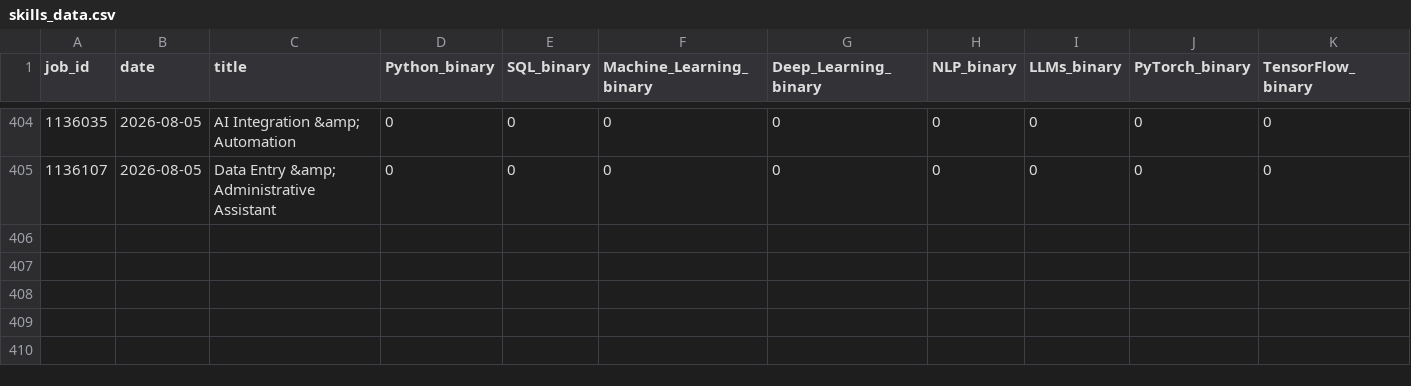
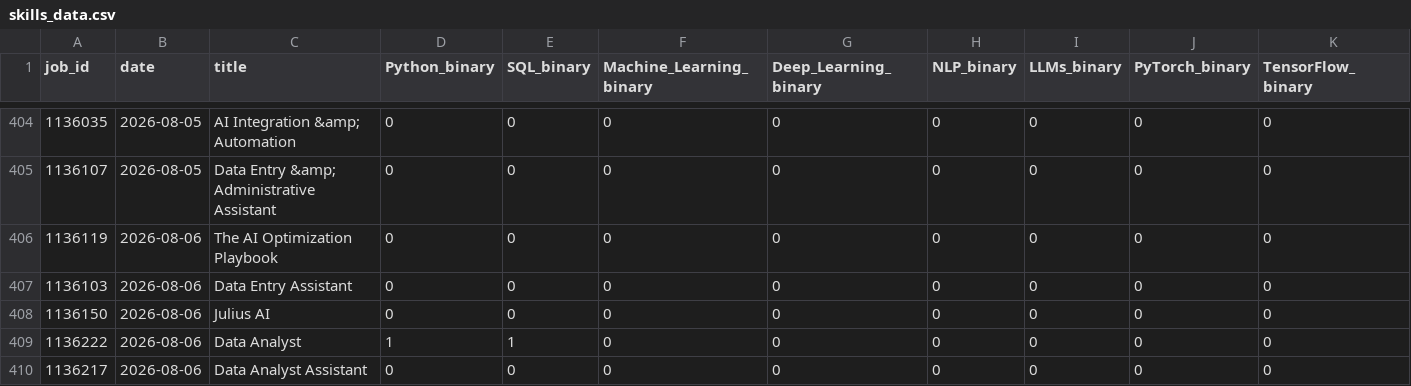
Before and after one commit to bence-szabo-git/Skill-Tracker-Data-Science, a CSV file: skills_data.csv, drawn as a sheet; only a part is shown, gaps mark what is left out; rows hold the shown columns only; the diff names each change by its address in the sheet, - before the commit and + after, or states it on an @@ line.

```diff
--- a/skills_data.csv
+++ b/skills_data.csv
+row 406: 1136119 | 2026-08-06 | The AI Optimization Playbook | 0 | 0 | 0 | 0 | 0 | 0 | 0 | 0
+row 407: 1136103 | 2026-08-06 | Data Entry Assistant | 0 | 0 | 0 | 0 | 0 | 0 | 0 | 0
+row 408: 1136150 | 2026-08-06 | Julius AI | 0 | 0 | 0 | 0 | 0 | 0 | 0 | 0
+row 409: 1136222 | 2026-08-06 | Data Analyst | 1 | 1 | 0 | 0 | 0 | 0 | 0 | 0
+row 410: 1136217 | 2026-08-06 | Data Analyst Assistant | 0 | 0 | 0 | 0 | 0 | 0 | 0 | 0
```
Also changed, not shown: 1 other file.
